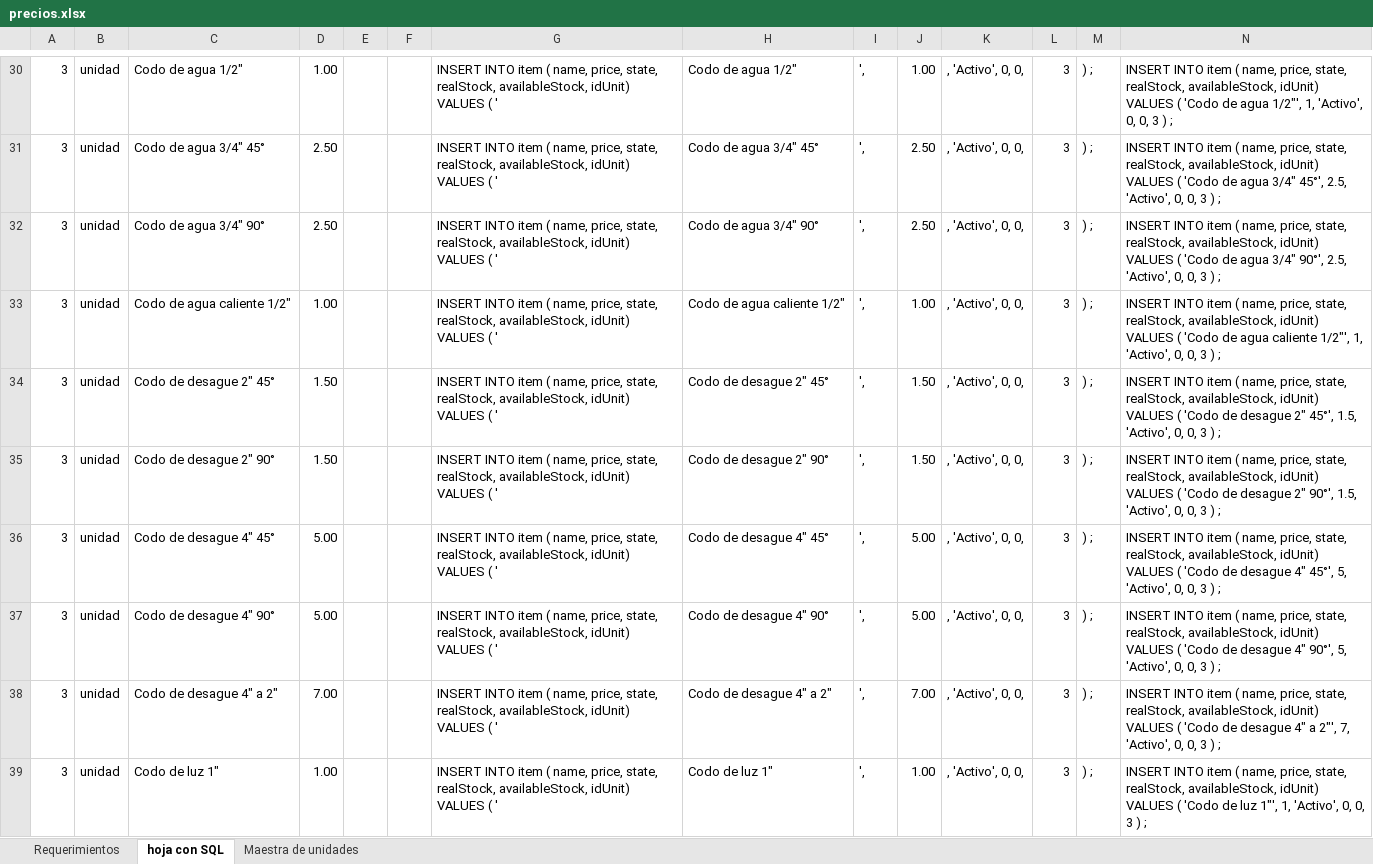
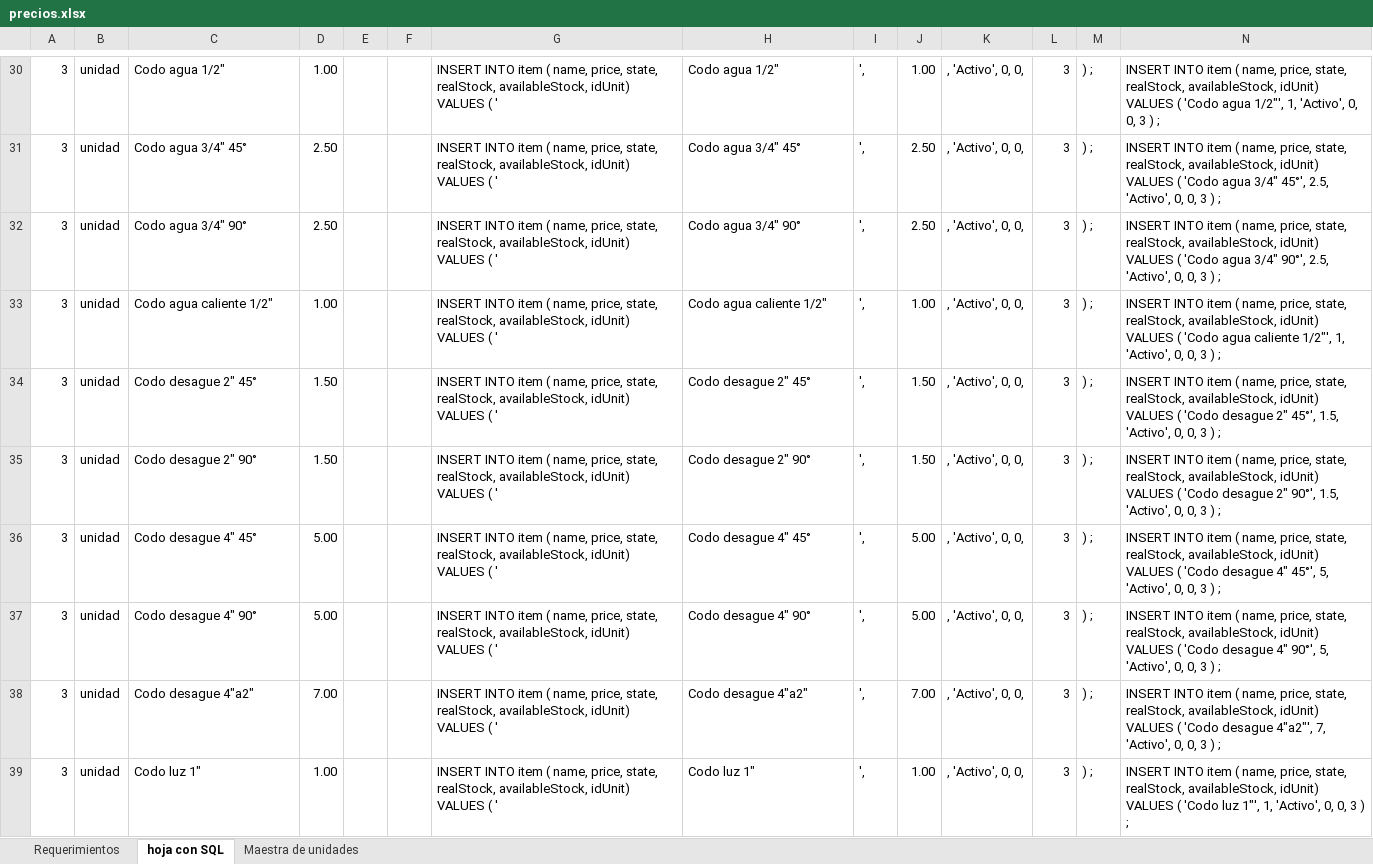
Before and after one commit to cmlpsuperior/omni, an Excel workbook: database/BD/backup/precios.xlsx, sheet hoja con SQL, drawn as a sheet; only a part is shown, gaps mark what is left out; values as stored, in another font and other column widths than the file's, no borders; the diff covers the shown part only; the diff names each change by its address in the sheet, - before the commit and + after, or states it on an @@ line.

```diff
--- a/database/BD/backup/precios.xlsx (sheet hoja con SQL)
+++ b/database/BD/backup/precios.xlsx (sheet hoja con SQL)
-C30: Codo de agua 1/2"
+C30: Codo agua 1/2"
-H30: Codo de agua 1/2"
+H30: Codo agua 1/2"
-N30: …( 'Codo de agua 1/2"',…
+N30: …( 'Codo agua 1/2"',…
-C31: Codo de agua 3/4" 45°
+C31: Codo agua 3/4" 45°
-H31: Codo de agua 3/4" 45°
+H31: Codo agua 3/4" 45°
-N31: …( 'Codo de agua 3/4"…
+N31: …( 'Codo agua 3/4"…
-C32: Codo de agua 3/4" 90°
+C32: Codo agua 3/4" 90°
-H32: Codo de agua 3/4" 90°
+H32: Codo agua 3/4" 90°
-N32: …( 'Codo de agua 3/4"…
+N32: …( 'Codo agua 3/4"…
-C33: Codo de agua caliente 1/2"
+C33: Codo agua caliente 1/2"
-H33: Codo de agua caliente 1/2"
+H33: Codo agua caliente 1/2"
-N33: …( 'Codo de agua caliente…
+N33: …( 'Codo agua caliente…
-C34: Codo de desague 2" 45°
+C34: Codo desague 2" 45°
-H34: Codo de desague 2" 45°
+H34: Codo desague 2" 45°
-N34: …( 'Codo de desague 2"…
+N34: …( 'Codo desague 2"…
-C35: Codo de desague 2" 90°
+C35: Codo desague 2" 90°
-H35: Codo de desague 2" 90°
+H35: Codo desague 2" 90°
-N35: …( 'Codo de desague 2"…
+N35: …( 'Codo desague 2"…
-C36: Codo de desague 4" 45°
+C36: Codo desague 4" 45°
-H36: Codo de desague 4" 45°
+H36: Codo desague 4" 45°
-N36: …( 'Codo de desague 4"…
+N36: …( 'Codo desague 4"…
-C37: Codo de desague 4" 90°
+C37: Codo desague 4" 90°
-H37: Codo de desague 4" 90°
+H37: Codo desague 4" 90°
-N37: …( 'Codo de desague 4"…
+N37: …( 'Codo desague 4"…
-C38: Codo de desague 4" a 2"
+C38: Codo desague 4"a2"
-H38: Codo de desague 4" a 2"
+H38: Codo desague 4"a2"
-N38: …( 'Codo de desague 4" a 2"', 7, 'Activo',…
+N38: …( 'Codo desague 4"a2"', 7, 'Activo',…
-C39: Codo de luz 1"
+C39: Codo luz 1"
-H39: Codo de luz 1"
+H39: Codo luz 1"
-N39: …( 'Codo de luz 1"',…
+N39: …( 'Codo luz 1"',…
```
Also changed, not shown: 1 added row and 292 edited cells elsewhere in this sheet.
